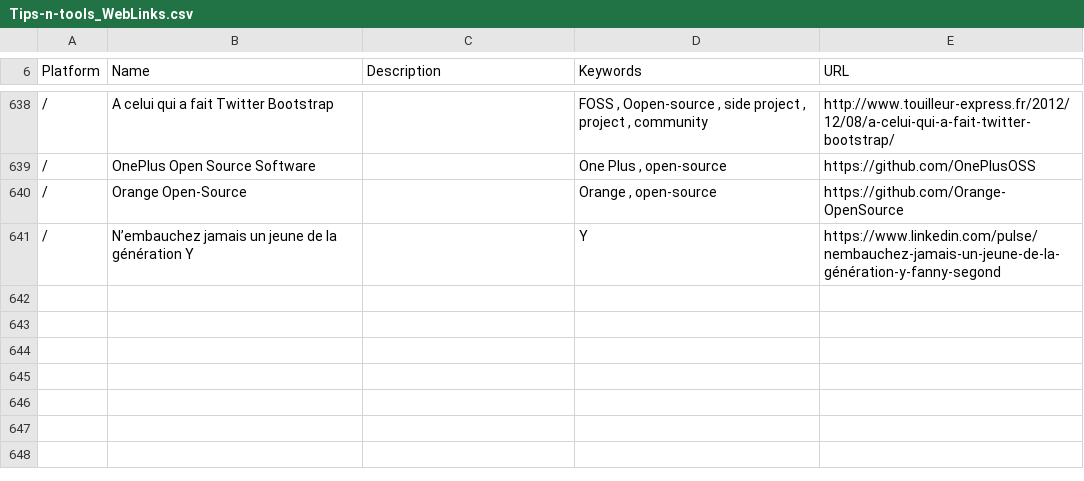
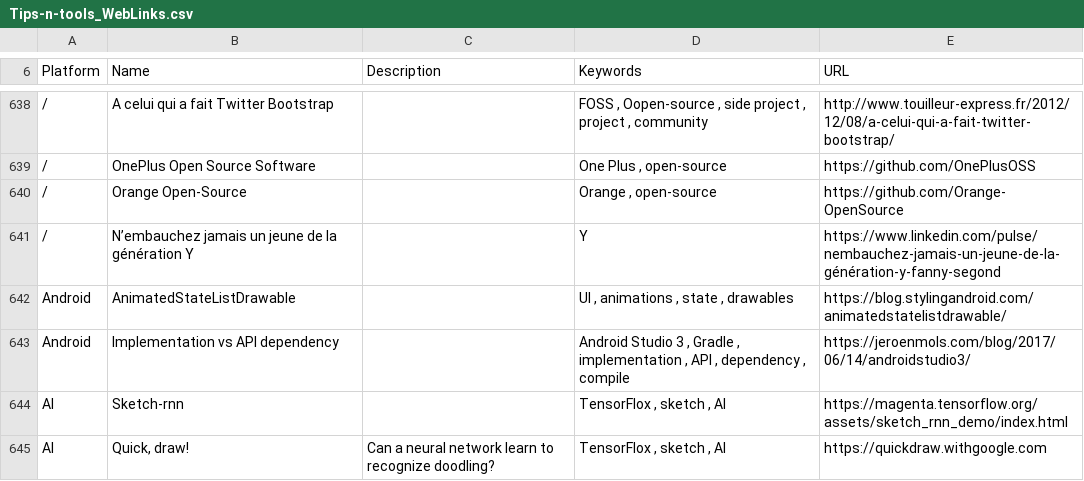
Before and after one commit to vaginessa/Tips-n-tools, a CSV file: webz/Tips-n-tools_WebLinks.csv, drawn as a sheet; only a part is shown, gaps mark what is left out; the diff names each change by its address in the sheet, - before the commit and + after, or states it on an @@ line.

```diff
--- a/webz/Tips-n-tools_WebLinks.csv
+++ b/webz/Tips-n-tools_WebLinks.csv
+row 642: Android | AnimatedStateListDrawable |  | UI , animations , state , drawables | https://blog.stylingandroid.com/animatedstatelistdrawable/
+row 643: Android | Implementation vs API dependency |  | Android Studio 3 , Gradle , implementation , API , dependency , compile | https://jeroenmols.com/blog/2017/06/14/androidstudio3/
+row 644: AI | Sketch-rnn |  | TensorFlox , sketch , AI | https://magenta.tensorflow.org/assets/sketch_rnn_demo/index.html
+row 645: AI | Quick, draw! | Can a neural network learn to recognize doodling? | TensorFlox , sketch , AI | https://quickdraw.withgoogle.com
```
Also changed, not shown: toolz/Tips-n-tools_Tools.csv, 4 other files.
